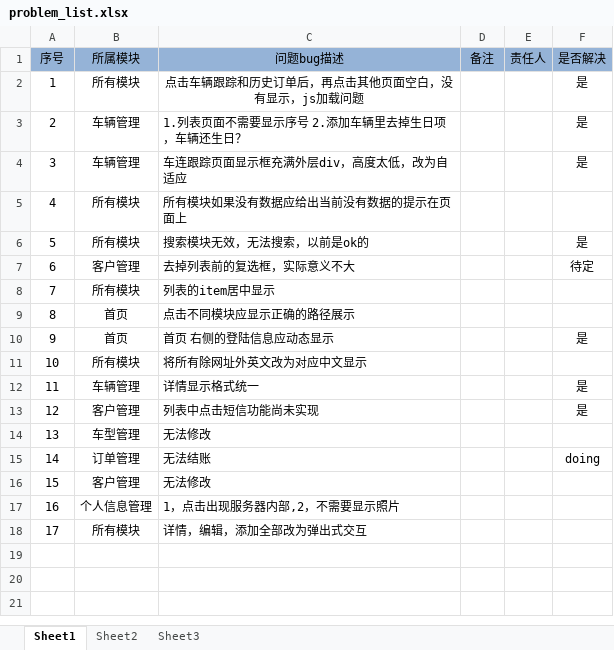
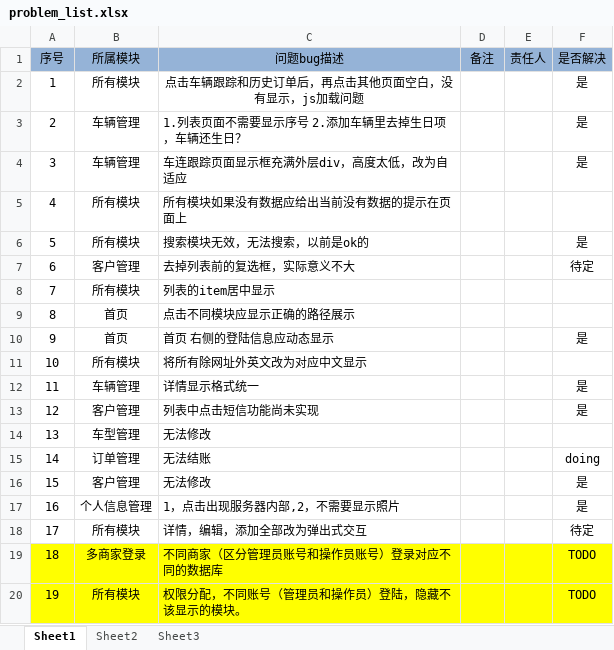
Before and after one commit to huhuo/car-rental, an Excel workbook: car-document/problem_list.xlsx, sheet Sheet1, drawn as a sheet; values as stored, in another font and other column widths than the file's, no borders; the diff names each change by its address in the sheet, - before the commit and + after, or states it on an @@ line.

Commit message:
update problem list

```diff
--- a/car-document/problem_list.xlsx (sheet Sheet1)
+++ b/car-document/problem_list.xlsx (sheet Sheet1)
-F16:F17 (是否解决): (empty)
+F16:F17 (是否解决): 是
-F18 (是否解决): (empty)
+F18 (是否解决): 待定
+row 19: 18 | 多商家登录 | 不同商家（区分管理员账号和操作员账号）登录对应不同的数据库 |  |  | TODO
+row 20: 19 | 所有模块 | 权限分配，不同账号（管理员和操作员）登陆，隐藏不该显示的模块。 |  |  | TODO
```
